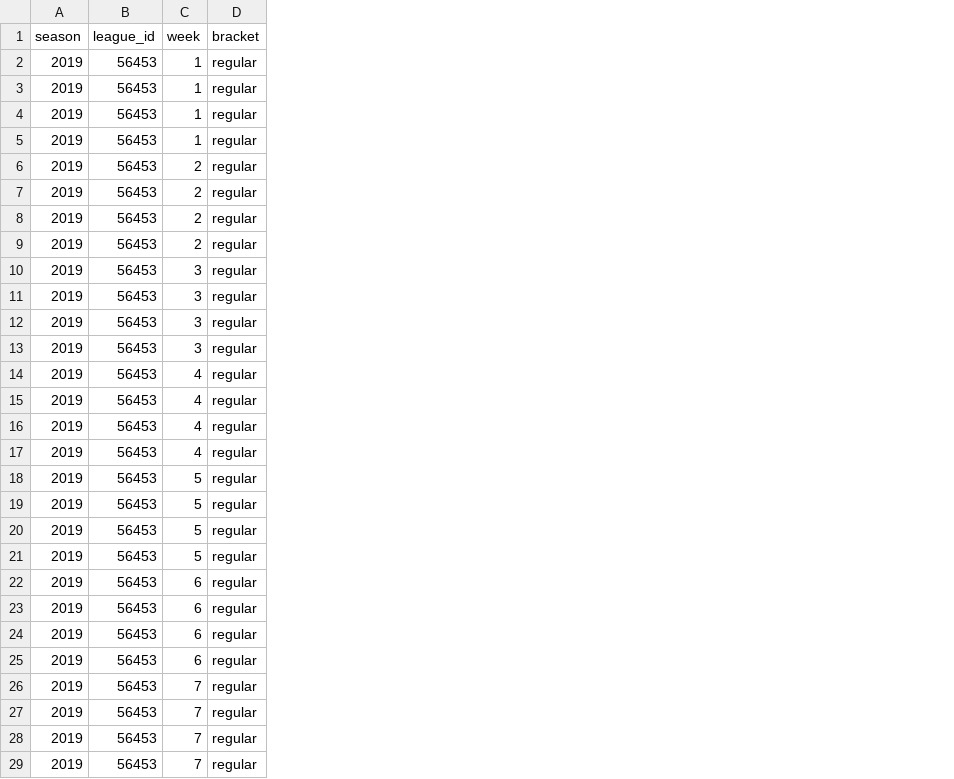
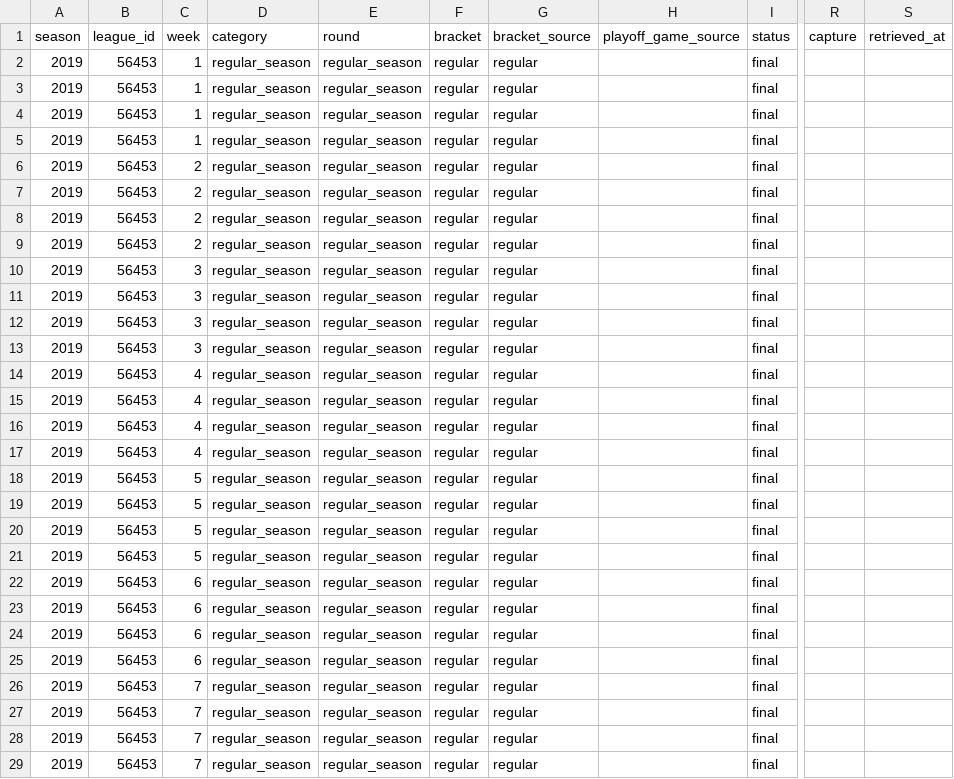
Before and after one commit to mallard2222/deeper-than-gm-data, a CSV file: grok/history/yahoo-ff-668216/results/matchups/2019-matchups.csv, drawn as a sheet; only a part is shown, gaps mark what is left out; addresses are those after the commit; the diff covers the shown part only; the diff names each change by its address in the sheet, - before the commit and + after, or states it on an @@ line.

```diff
--- a/grok/history/yahoo-ff-668216/results/matchups/2019-matchups.csv
+++ b/grok/history/yahoo-ff-668216/results/matchups/2019-matchups.csv
+column D (category), rows 2-4: all regular_season; rows 7-12: all regular_season; rows 14-15: regular_season | regular_season; rows 17-20: all regular_season; rows 22-24: all regular_season; rows 26-29: all regular_season
+column E (round), rows 2-4: all regular_season; rows 7-12: all regular_season; rows 14-15: regular_season | regular_season; rows 17-20: all regular_season; rows 22-24: all regular_season; rows 26-29: all regular_season
+column G (bracket_source), rows 2-4: all regular; rows 7-12: all regular; rows 14-15: regular | regular; rows 17-20: all regular; rows 22-24: all regular; rows 26-29: all regular
+column H (playoff_game_source), empty
+column I (status), rows 2-4: all final; rows 7-12: all final; rows 14-15: final | final; rows 17-20: all final; rows 22-24: all final; rows 26-29: all final
+column R (capture), empty
+column S (retrieved_at), empty
@@ row 2 moved to row 5: 2019 @@
@@ row 7 moved to row 6: 2019 @@
@@ row 10 moved to row 13: 2019 @@
@@ row 14 moved to row 16: 2019 @@
@@ row 18 moved to row 21: 2019 @@
@@ row 22 moved to row 25: 2019 @@
```
Also changed, not shown: 1 added row, 1 removed row, 10 moved rows and 7 edited cells elsewhere in this file, grok/history/yahoo-ff-668216/results/matchups/2017-matchups.csv, grok/history/yahoo-ff-668216/results/matchups/2018-matchups.csv, 44 other files.
